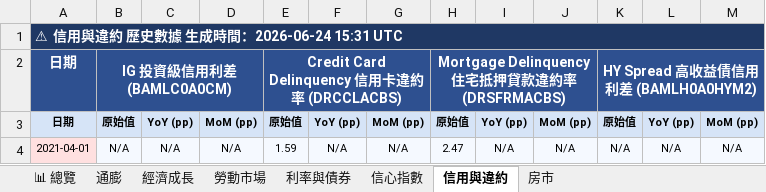
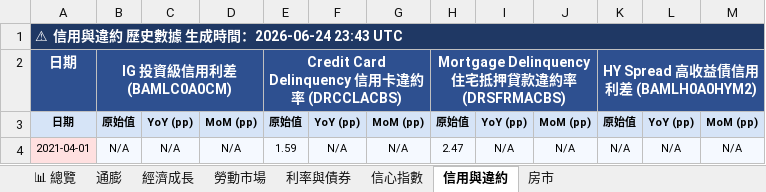
Before and after one commit to TargetWindPark-TWP/MacroPulse, an Excel workbook: reports/excel/MacroPulse_2026-06-24.xlsx, sheet 信用與違約, drawn as a sheet; only a part is shown; values as stored, in another font and other column widths than the file's, no borders; the diff names each change by its address in the sheet, - before the commit and + after, or states it on an @@ line.

```diff
--- a/reports/excel/MacroPulse_2026-06-24.xlsx (sheet 信用與違約)
+++ b/reports/excel/MacroPulse_2026-06-24.xlsx (sheet 信用與違約)
-A1: ⚠ 信用與違約 歷史數據 生成時間：2026-06-24 15:31 UTC
+A1: ⚠ 信用與違約 歷史數據 生成時間：2026-06-24 23:43 UTC
```
Also changed, not shown: sheet 利率與債券, sheet 📊 總覽, sheet 房市, sheet 信心指數, sheet 經濟成長, sheet 勞動市場, 1 more sheet, 6 other files.
